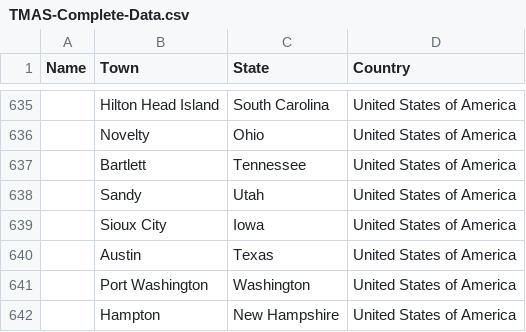
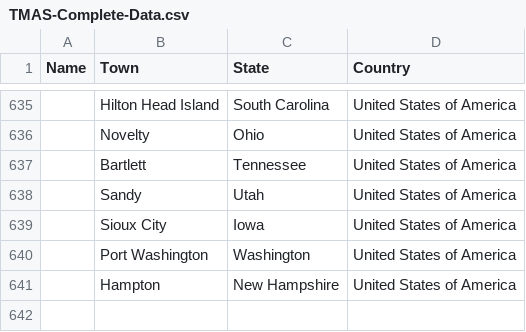
Before and after one commit to tfriend123/TMAS, a CSV file: Data/TMAS-Complete-Data.csv, drawn as a sheet; only a part is shown, gaps mark what is left out; the diff names each change by its address in the sheet, - before the commit and + after, or states it on an @@ line.

Commit message:
Swapper Backed out

```diff
--- a/Data/TMAS-Complete-Data.csv
+++ b/Data/TMAS-Complete-Data.csv
-row 640:  | Austin | Texas | United States of America
```
